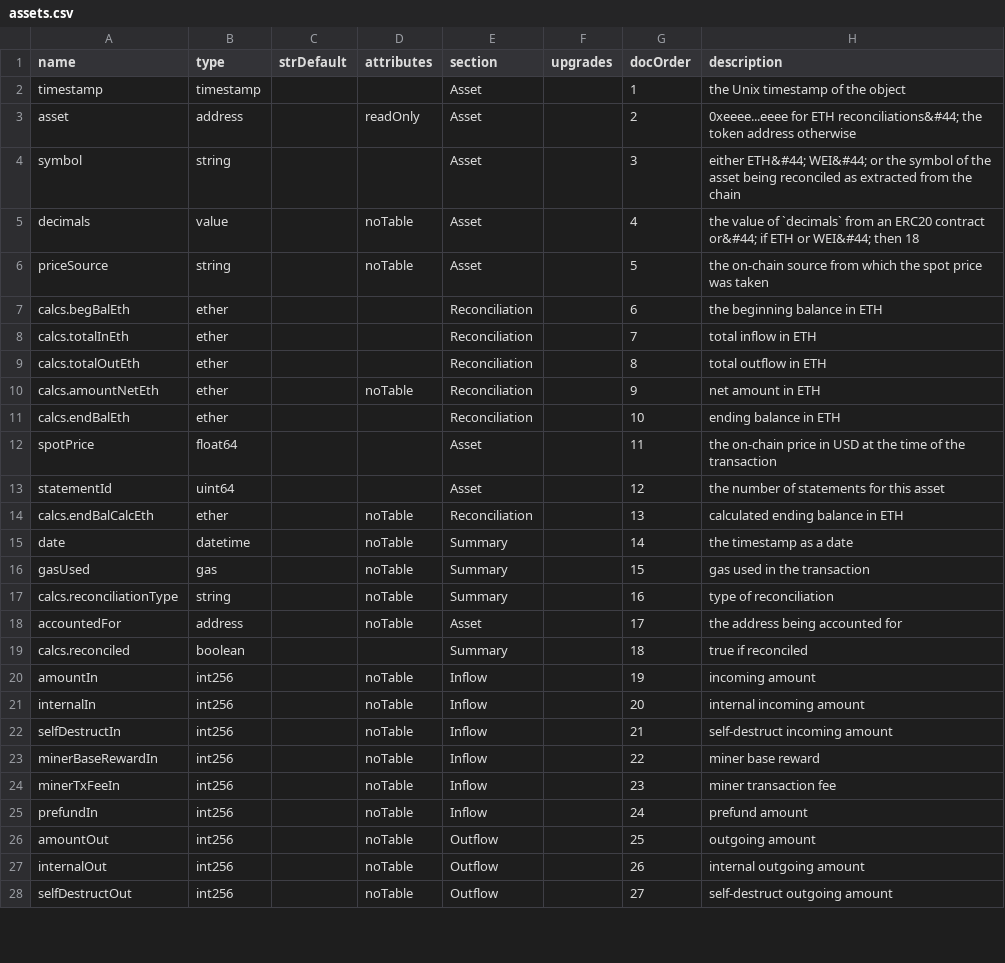
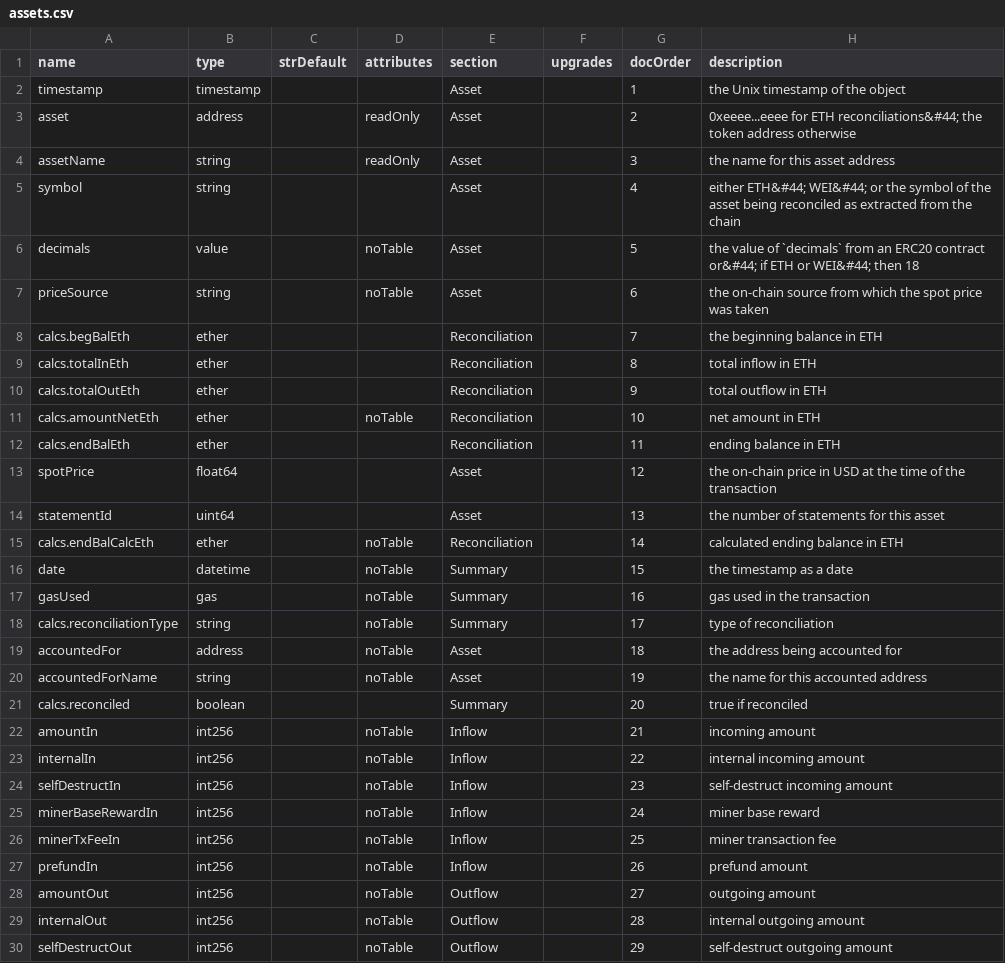
Before and after one commit to TrueBlocks/trueblocks-explorer, a CSV file: code_gen/templates/classDefinitions/fields/assets.csv, drawn as a sheet; only a part is shown; addresses are those after the commit; the diff covers the shown part only; the diff names each change by its address in the sheet, - before the commit and + after, or states it on an @@ line.

```diff
--- a/code_gen/templates/classDefinitions/fields/assets.csv
+++ b/code_gen/templates/classDefinitions/fields/assets.csv
+row 4: assetName | string |  | readOnly | Asset |  | 3 | the name for this asset address
-G5 (docOrder): 3
+G5 (docOrder): 4
-G6 (docOrder): 4
+G6 (docOrder): 5
-G7 (docOrder): 5
+G7 (docOrder): 6
-G8 (docOrder): 6
+G8 (docOrder): 7
-G9 (docOrder): 7
+G9 (docOrder): 8
-G10 (docOrder): 8
+G10 (docOrder): 9
-G11 (docOrder): 9
+G11 (docOrder): 10
-G12 (docOrder): 10
+G12 (docOrder): 11
-G13 (docOrder): 11
+G13 (docOrder): 12
-G14 (docOrder): 12
+G14 (docOrder): 13
-G15 (docOrder): 13
+G15 (docOrder): 14
-G16 (docOrder): 14
+G16 (docOrder): 15
-G17 (docOrder): 15
+G17 (docOrder): 16
-G18 (docOrder): 16
+G18 (docOrder): 17
-G19 (docOrder): 17
+G19 (docOrder): 18
+row 20: accountedForName | string |  | noTable | Asset |  | 19 | the name for this accounted address
-G21 (docOrder): 18
+G21 (docOrder): 20
-G22 (docOrder): 19
+G22 (docOrder): 21
-G23 (docOrder): 20
+G23 (docOrder): 22
-G24 (docOrder): 21
+G24 (docOrder): 23
-G25 (docOrder): 22
+G25 (docOrder): 24
-G26 (docOrder): 23
+G26 (docOrder): 25
-G27 (docOrder): 24
+G27 (docOrder): 26
-G28 (docOrder): 25
+G28 (docOrder): 27
-G29 (docOrder): 26
+G29 (docOrder): 28
-G30 (docOrder): 27
+G30 (docOrder): 29
```
Also changed, not shown: 2 added rows and 17 edited cells elsewhere in this file, code_gen/templates/classDefinitions/fields/assetcharts.csv, code_gen/templates/classDefinitions/fields/receipt.csv, 50 other files.
